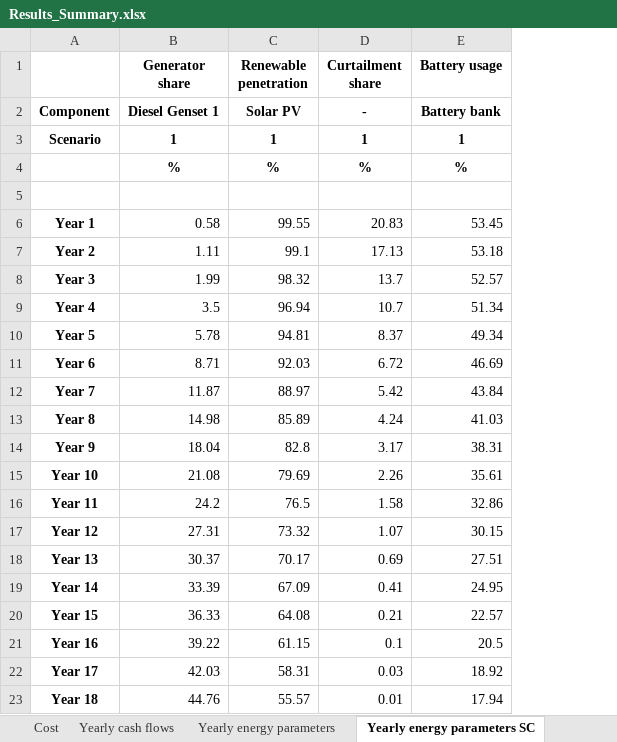
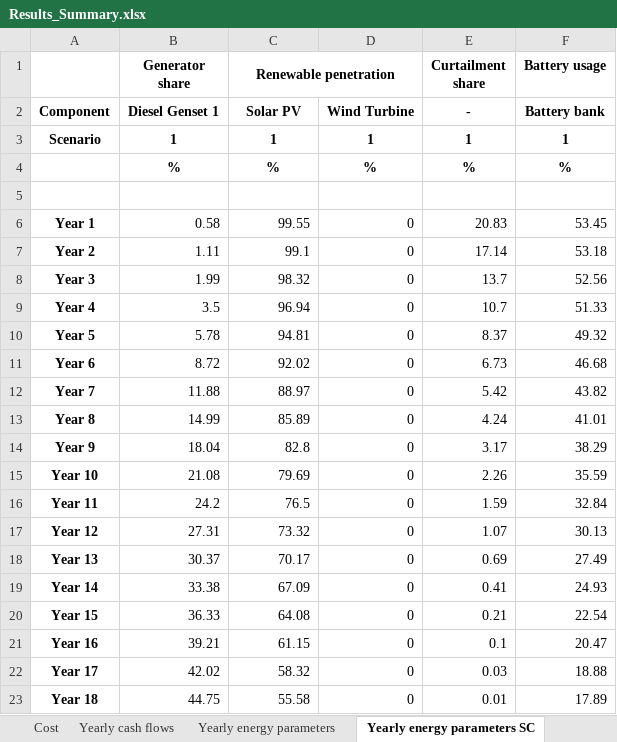
Before and after one commit to MicroGridsPy/MicroGridsPy, an Excel workbook: Code/Results/Results_Summary.xlsx, sheet Yearly energy parameters SC, drawn as a sheet; only a part is shown; values as stored, in another font and other column widths than the file's, no borders; addresses are those after the commit; the diff covers the shown part only; the diff names each change by its address in the sheet, - before the commit and + after, or states it on an @@ line.

```diff
--- a/Code/Results/Results_Summary.xlsx (sheet Yearly energy parameters SC)
+++ b/Code/Results/Results_Summary.xlsx (sheet Yearly energy parameters SC)
+column D, rows 2-23: Wind Turbine | 1 | % |  | 0 | 0 | 0 | 0 | 0 | 0 | 0 | 0 | 0 | 0 | 0 | 0 | 0 | 0 | 0 | 0 | 0 | 0
+C1:D1 merged
-E7 (Curtailment share): 17.13
+E7 (Curtailment share): 17.14
-F8 (Battery usage): 52.57
+F8 (Battery usage): 52.56
-F9 (Battery usage): 51.34
+F9 (Battery usage): 51.33
-F10 (Battery usage): 49.34
+F10 (Battery usage): 49.32
-B11 (Generator share): 8.71
+B11 (Generator share): 8.72
-C11 (Renewable penetration): 92.03
+C11 (Renewable penetration): 92.02
-E11 (Curtailment share): 6.72
+E11 (Curtailment share): 6.73
-F11 (Battery usage): 46.69
+F11 (Battery usage): 46.68
-B12 (Generator share): 11.87
+B12 (Generator share): 11.88
-F12 (Battery usage): 43.84
+F12 (Battery usage): 43.82
-B13 (Generator share): 14.98
+B13 (Generator share): 14.99
-F13 (Battery usage): 41.03
+F13 (Battery usage): 41.01
-F14 (Battery usage): 38.31
+F14 (Battery usage): 38.29
-F15 (Battery usage): 35.61
+F15 (Battery usage): 35.59
-E16 (Curtailment share): 1.58
+E16 (Curtailment share): 1.59
-F16 (Battery usage): 32.86
+F16 (Battery usage): 32.84
-F17 (Battery usage): 30.15
+F17 (Battery usage): 30.13
-F18 (Battery usage): 27.51
+F18 (Battery usage): 27.49
-B19 (Generator share): 33.39
+B19 (Generator share): 33.38
-F19 (Battery usage): 24.95
+F19 (Battery usage): 24.93
-F20 (Battery usage): 22.57
+F20 (Battery usage): 22.54
-B21 (Generator share): 39.22
+B21 (Generator share): 39.21
-F21 (Battery usage): 20.5
+F21 (Battery usage): 20.47
-B22 (Generator share): 42.03
+B22 (Generator share): 42.02
-C22 (Renewable penetration): 58.31
+C22 (Renewable penetration): 58.32
-F22 (Battery usage): 18.92
+F22 (Battery usage): 18.88
-B23 (Generator share): 44.76
+B23 (Generator share): 44.75
-C23 (Renewable penetration): 55.57
+C23 (Renewable penetration): 55.58
-F23 (Battery usage): 17.94
+F23 (Battery usage): 17.89
```
Also changed, not shown: 5 edited cells elsewhere in this sheet, sheet Yearly energy parameters, sheet Cost, sheet Yearly cash flows, sheet Size, 8 other files.
